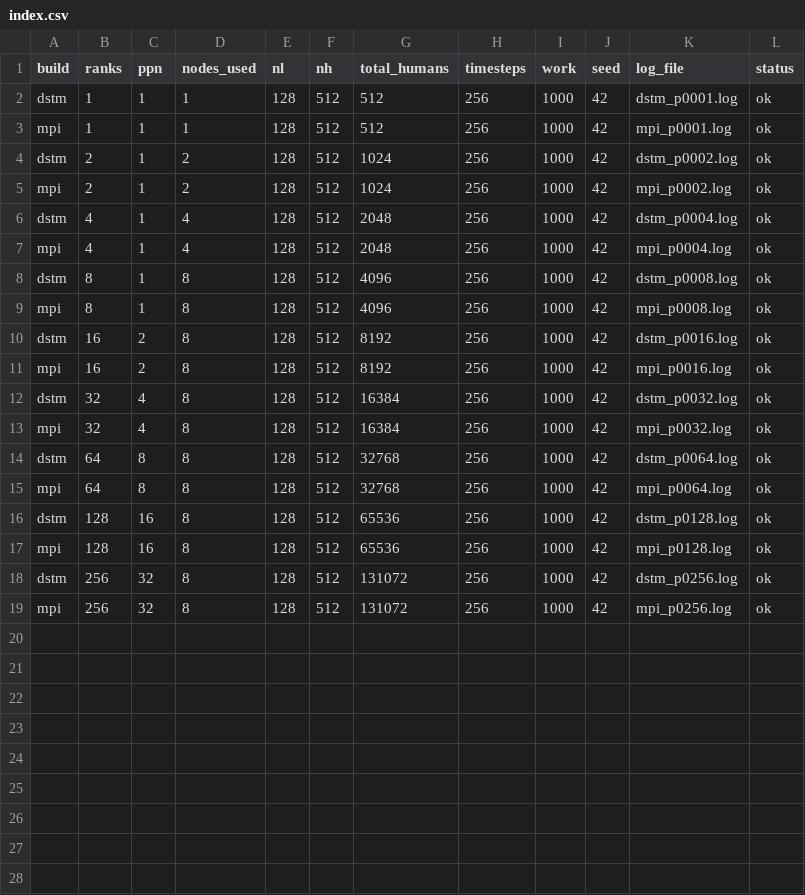
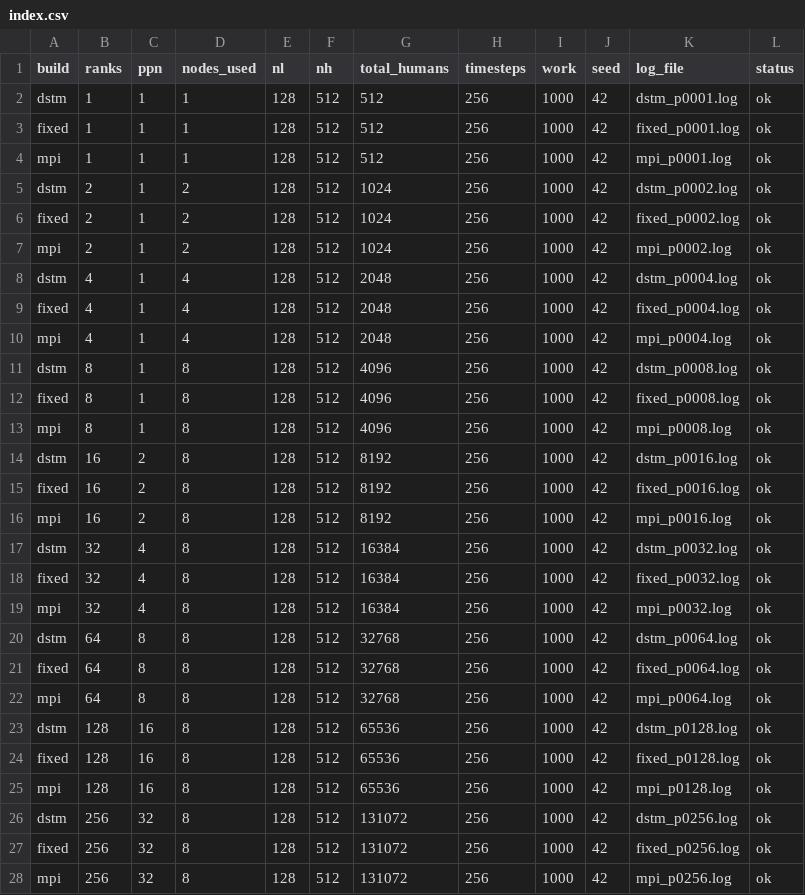
Before and after one commit to Argonne-TimeWeave/dstm, a CSV file: examples/zombies/scripts/comm_timings/logs_times_nl128_nh512_t256_w1000_s42_n8/index.csv, drawn as a sheet; the diff names each change by its address in the sheet, - before the commit and + after, or states it on an @@ line.

```diff
--- a/examples/zombies/scripts/comm_timings/logs_times_nl128_nh512_t256_w1000_s42_n8/index.csv
+++ b/examples/zombies/scripts/comm_timings/logs_times_nl128_nh512_t256_w1000_s42_n8/index.csv
+row 3: fixed | 1 | 1 | 1 | 128 | 512 | 512 | 256 | 1000 | 42 | fixed_p0001.log | ok
+row 6: fixed | 2 | 1 | 2 | 128 | 512 | 1024 | 256 | 1000 | 42 | fixed_p0002.log | ok
+row 9: fixed | 4 | 1 | 4 | 128 | 512 | 2048 | 256 | 1000 | 42 | fixed_p0004.log | ok
+row 12: fixed | 8 | 1 | 8 | 128 | 512 | 4096 | 256 | 1000 | 42 | fixed_p0008.log | ok
+row 15: fixed | 16 | 2 | 8 | 128 | 512 | 8192 | 256 | 1000 | 42 | fixed_p0016.log | ok
+row 18: fixed | 32 | 4 | 8 | 128 | 512 | 16384 | 256 | 1000 | 42 | fixed_p0032.log | ok
+row 21: fixed | 64 | 8 | 8 | 128 | 512 | 32768 | 256 | 1000 | 42 | fixed_p0064.log | ok
+row 24: fixed | 128 | 16 | 8 | 128 | 512 | 65536 | 256 | 1000 | 42 | fixed_p0128.log | ok
+row 27: fixed | 256 | 32 | 8 | 128 | 512 | 131072 | 256 | 1000 | 42 | fixed_p0256.log | ok
```
Also changed, not shown: examples/zombies/scripts/comm_timings/logs_times_nl128_nh512_t256_w1000_s42_n8/comm_times.csv, 5 other files.
